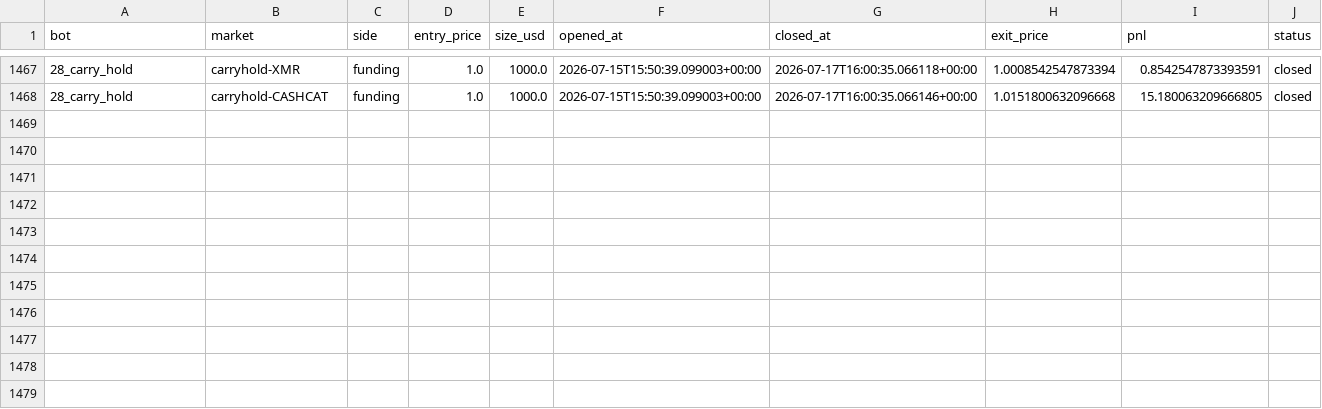
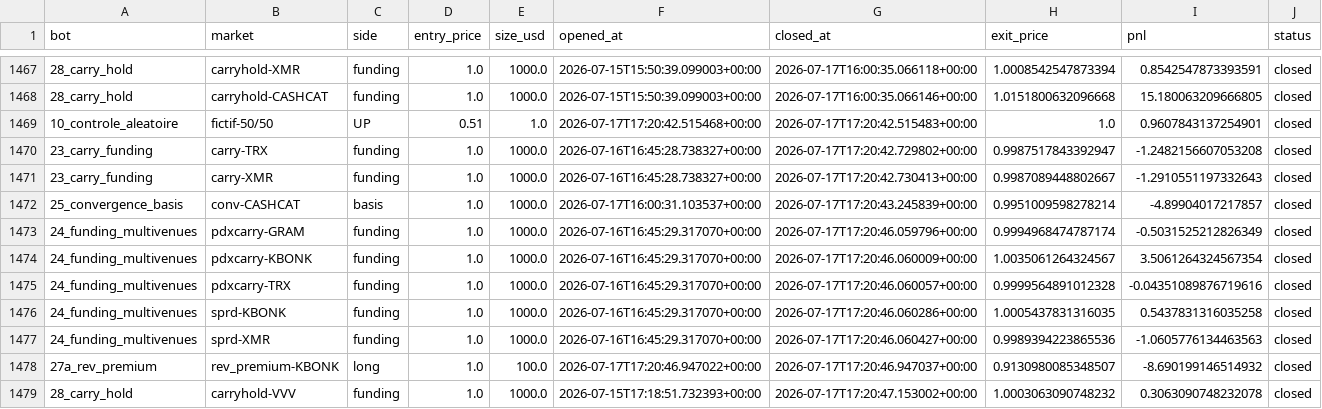
Before and after one commit to BSA-Laky/banc-paper, a CSV file: paper_trades.csv, drawn as a sheet; only a part is shown, gaps mark what is left out; the diff names each change by its address in the sheet, - before the commit and + after, or states it on an @@ line.

```diff
--- a/paper_trades.csv
+++ b/paper_trades.csv
+row 1469: 10_controle_aleatoire | fictif-50/50 | UP | 0.51 | 1.0 | 2026-07-17T17:20:42.515468+00:00 | 2026-07-17T17:20:42.515483+00:00 | 1.0 | 0.9607843137254901 | closed
+row 1470: 23_carry_funding | carry-TRX | funding | 1.0 | 1000.0 | 2026-07-16T16:45:28.738327+00:00 | 2026-07-17T17:20:42.729802+00:00 | 0.9987517843392947 | -1.2482156607053208 | closed
+row 1471: 23_carry_funding | carry-XMR | funding | 1.0 | 1000.0 | 2026-07-16T16:45:28.738327+00:00 | 2026-07-17T17:20:42.730413+00:00 | 0.9987089448802667 | -1.2910551197332643 | closed
+row 1472: 25_convergence_basis | conv-CASHCAT | basis | 1.0 | 1000.0 | 2026-07-17T16:00:31.103537+00:00 | 2026-07-17T17:20:43.245839+00:00 | 0.9951009598278214 | -4.89904017217857 | closed
+row 1473: 24_funding_multivenues | pdxcarry-GRAM | funding | 1.0 | 1000.0 | 2026-07-16T16:45:29.317070+00:00 | 2026-07-17T17:20:46.059796+00:00 | 0.9994968474787174 | -0.5031525212826349 | closed
+row 1474: 24_funding_multivenues | pdxcarry-KBONK | funding | 1.0 | 1000.0 | 2026-07-16T16:45:29.317070+00:00 | 2026-07-17T17:20:46.060009+00:00 | 1.0035061264324567 | 3.5061264324567354 | closed
+row 1475: 24_funding_multivenues | pdxcarry-TRX | funding | 1.0 | 1000.0 | 2026-07-16T16:45:29.317070+00:00 | 2026-07-17T17:20:46.060057+00:00 | 0.9999564891012328 | -0.04351089876719616 | closed
+row 1476: 24_funding_multivenues | sprd-KBONK | funding | 1.0 | 1000.0 | 2026-07-16T16:45:29.317070+00:00 | 2026-07-17T17:20:46.060286+00:00 | 1.0005437831316035 | 0.5437831316035258 | closed
+row 1477: 24_funding_multivenues | sprd-XMR | funding | 1.0 | 1000.0 | 2026-07-16T16:45:29.317070+00:00 | 2026-07-17T17:20:46.060427+00:00 | 0.9989394223865536 | -1.0605776134463563 | closed
+row 1478: 27a_rev_premium | rev_premium-KBONK | long | 1.0 | 100.0 | 2026-07-17T17:20:46.947022+00:00 | 2026-07-17T17:20:46.947037+00:00 | 0.9130980085348507 | -8.690199146514932 | closed
+row 1479: 28_carry_hold | carryhold-VVV | funding | 1.0 | 1000.0 | 2026-07-15T17:18:51.732393+00:00 | 2026-07-17T17:20:47.153002+00:00 | 1.0003063090748232 | 0.3063090748232078 | closed
```
Also changed, not shown: etat/testnet_trades.csv, 14 other files.
